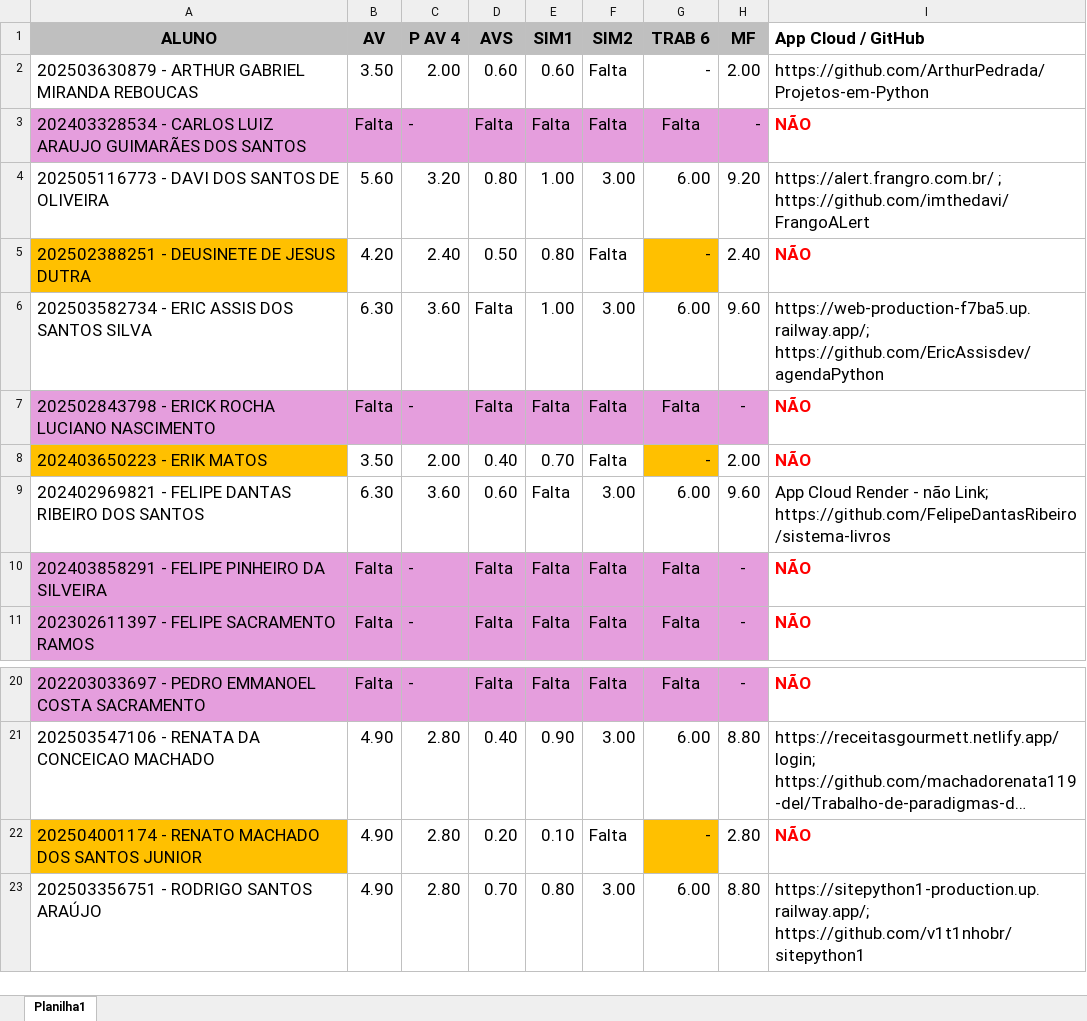
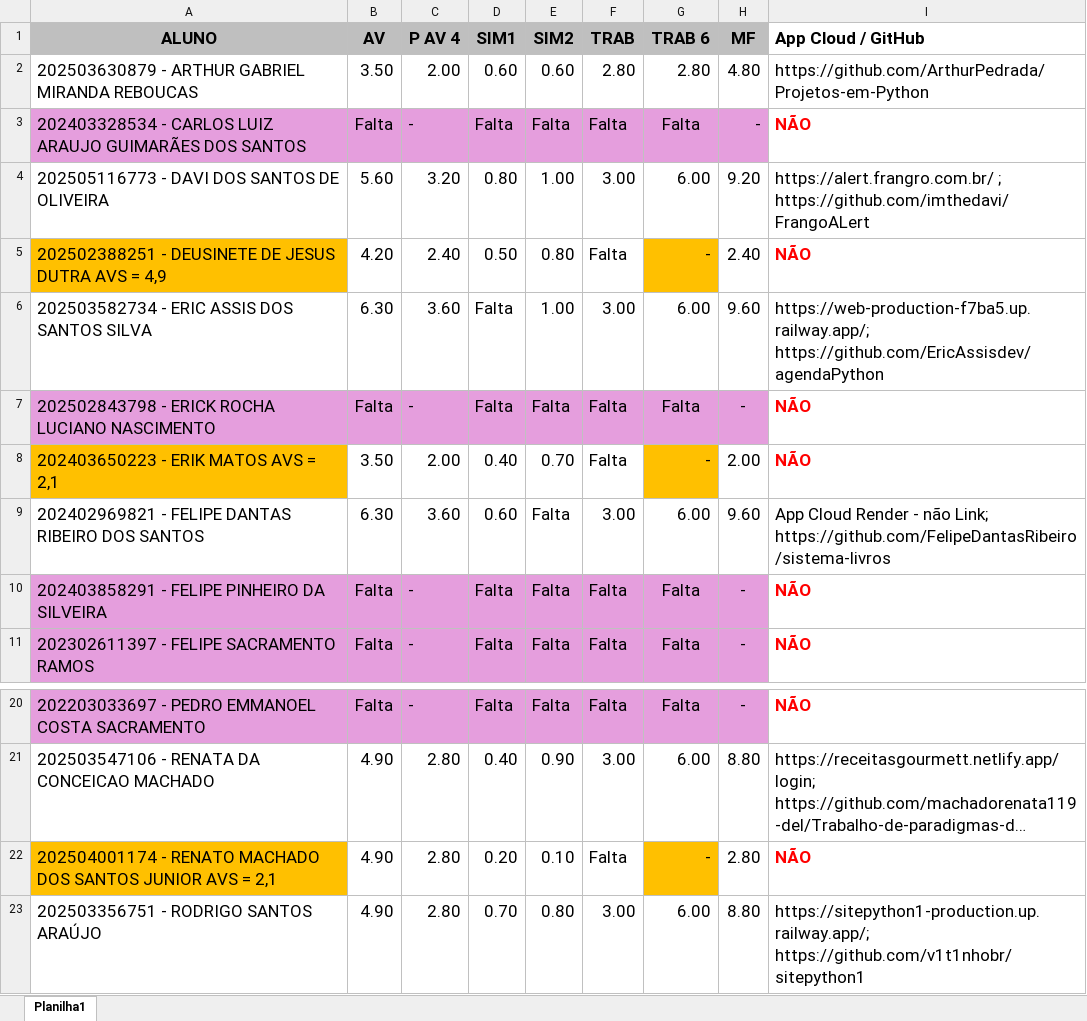
Before and after one commit to CloudEducationBrazil/WydenPythonParadigmas, an Excel workbook: 03 Assessments/Turma Python Paradigmas - 3001 Wyden UniRuy 2025_2.xlsx, sheet Planilha1, drawn as a sheet; only a part is shown, gaps mark what is left out; long unchanged cells end in …; values as stored, in another font and other column widths than the file's, no borders; the diff names each change by its address in the sheet, - before the commit and + after, or states it on an @@ line.

Commit message:
Avaliações AV Wyden UniRuy 2025.2 - 02122025 ...

```diff
--- a/03 Assessments/Turma Python Paradigmas - 3001 Wyden UniRuy 2025_2.xlsx (sheet Planilha1)
+++ b/03 Assessments/Turma Python Paradigmas - 3001 Wyden UniRuy 2025_2.xlsx (sheet Planilha1)
-D1: AVS
+D1: SIM1
-E1: SIM1
+E1: SIM2
-F1: SIM2
+F1: TRAB
-F2 (TRAB): Falta
+F2 (TRAB): 2.80
-G2 (TRAB 6): -
+G2 (TRAB 6): 2.80
-H2 (MF): 2.00
+H2 (MF): 4.80
-A5 (ALUNO): 202502388251 - DEUSINETE DE JESUS DUTRA
+A5 (ALUNO): 202502388251 - DEUSINETE DE JESUS DUTRA AVS = 4,9
-A8 (ALUNO): 202403650223 - ERIK MATOS
+A8 (ALUNO): 202403650223 - ERIK MATOS AVS = 2,1
-A22 (ALUNO): …SANTOS JUNIOR
+A22 (ALUNO): …SANTOS JUNIOR AVS = 2,1
```
